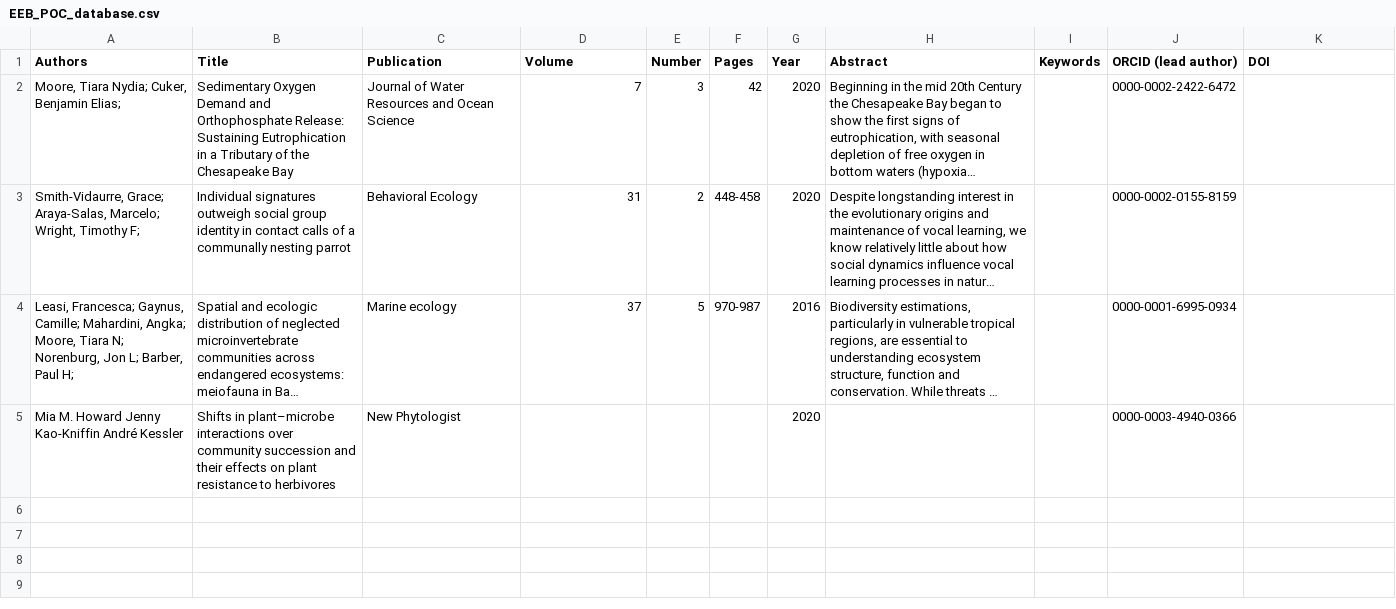
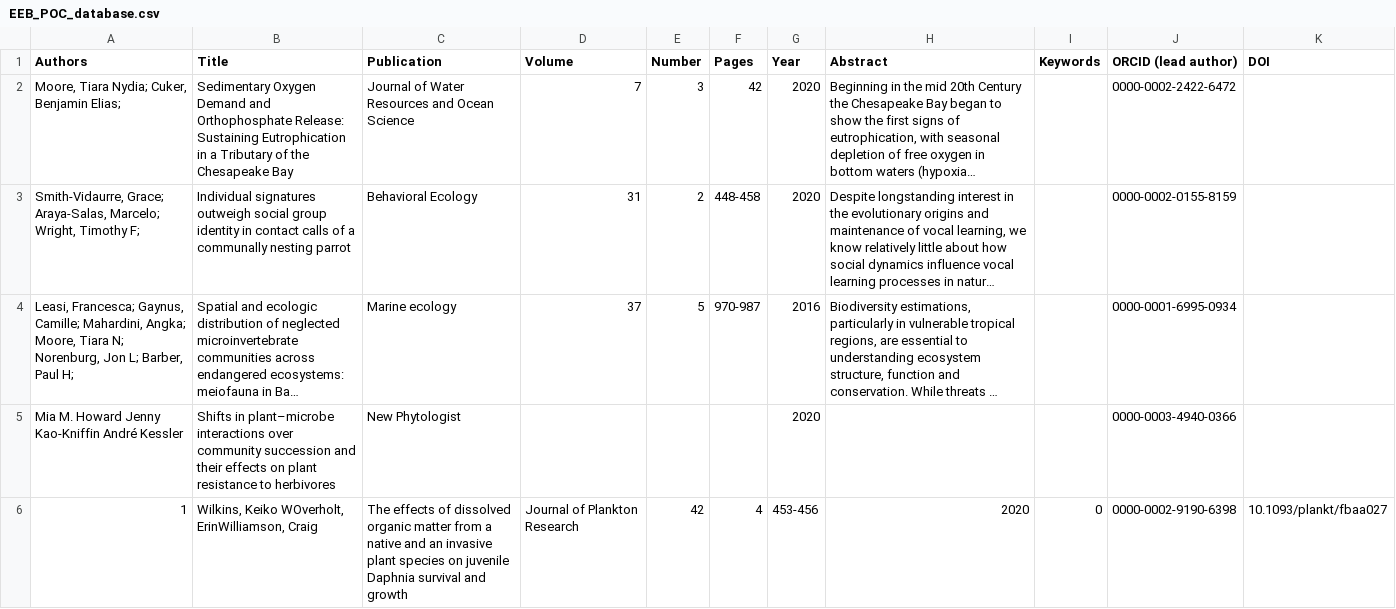
Before and after one commit to jhpantel/EEB_POC, a CSV file: database/EEB_POC_database.csv, drawn as a sheet; long unchanged cells end in …; the diff names each change by its address in the sheet, - before the commit and + after, or states it on an @@ line.

```diff
--- a/database/EEB_POC_database.csv
+++ b/database/EEB_POC_database.csv
+row 6: 1 | Wilkins, Keiko WOverholt, ErinWilliamson, Craig | The effects of dissolved organic matter from a native and an invasive plant species on juvenile Daphnia survival and growth | Journal of Plankton Research | 42 | 4 | 453-456 | 2020 | 0 | 0000-0002-9190-6398 | 10.1093/plankt/fbaa027
```
Also changed, not shown: 1 other file.
